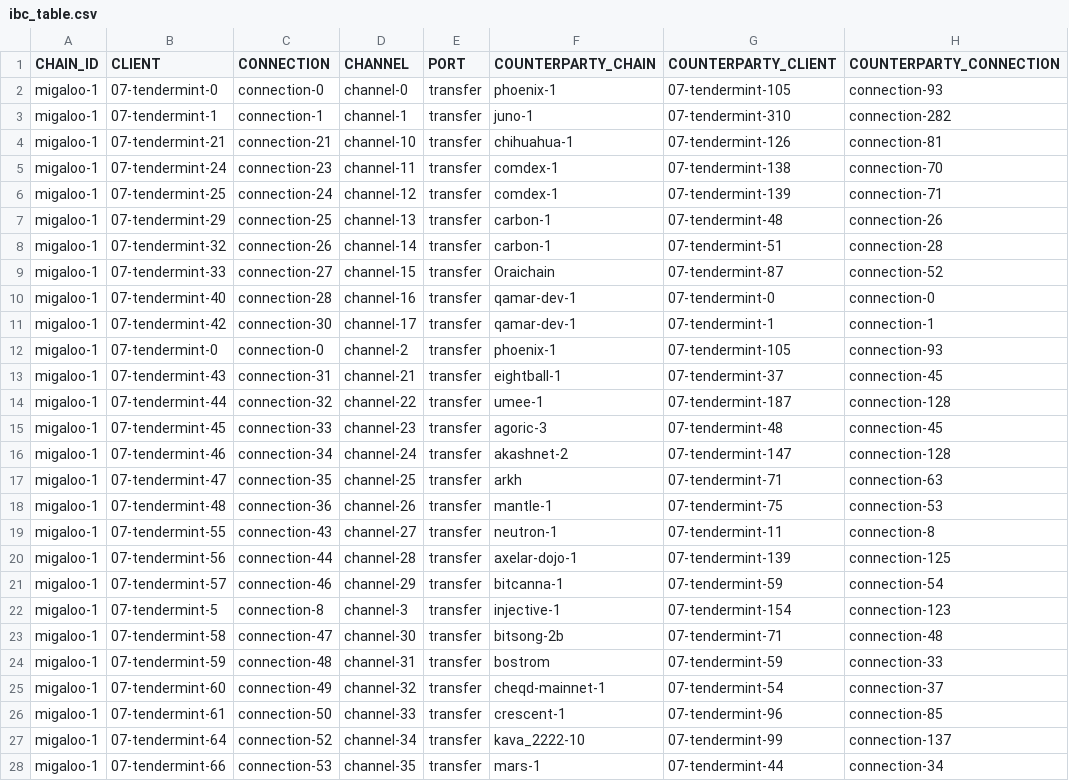
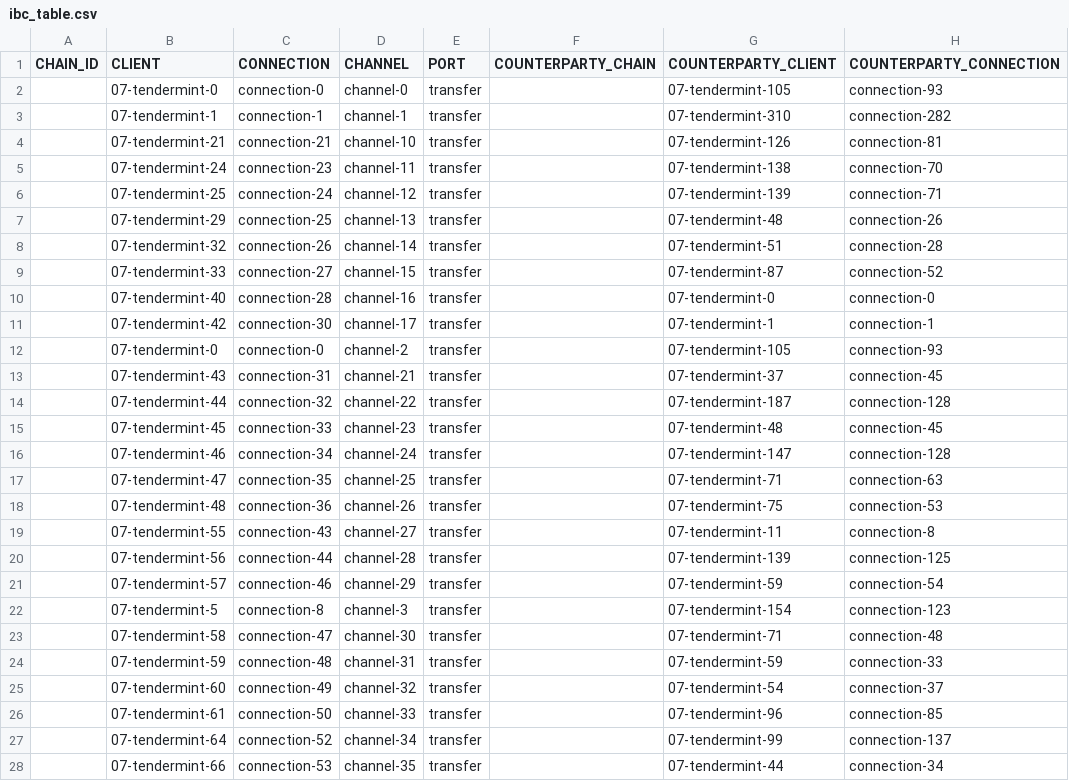
Before and after one commit to clemensgg/ibc-tables, a CSV file: migaloo/ibc_table.csv, drawn as a sheet; only a part is shown; the diff covers the shown part only; the diff names each change by its address in the sheet, - before the commit and + after, or states it on an @@ line.

```diff
--- a/migaloo/ibc_table.csv
+++ b/migaloo/ibc_table.csv
-A2:A28 (CHAIN_ID): migaloo-1
+A2:A28 (CHAIN_ID): (empty)
-F2 (COUNTERPARTY_CHAIN): phoenix-1
+F2 (COUNTERPARTY_CHAIN): (empty)
-F3 (COUNTERPARTY_CHAIN): juno-1
+F3 (COUNTERPARTY_CHAIN): (empty)
-F4 (COUNTERPARTY_CHAIN): chihuahua-1
+F4 (COUNTERPARTY_CHAIN): (empty)
-F5:F6 (COUNTERPARTY_CHAIN): comdex-1
+F5:F6 (COUNTERPARTY_CHAIN): (empty)
-F7:F8 (COUNTERPARTY_CHAIN): carbon-1
+F7:F8 (COUNTERPARTY_CHAIN): (empty)
-F9 (COUNTERPARTY_CHAIN): Oraichain
+F9 (COUNTERPARTY_CHAIN): (empty)
-F10:F11 (COUNTERPARTY_CHAIN): qamar-dev-1
+F10:F11 (COUNTERPARTY_CHAIN): (empty)
-F12 (COUNTERPARTY_CHAIN): phoenix-1
+F12 (COUNTERPARTY_CHAIN): (empty)
-F13 (COUNTERPARTY_CHAIN): eightball-1
+F13 (COUNTERPARTY_CHAIN): (empty)
-F14 (COUNTERPARTY_CHAIN): umee-1
+F14 (COUNTERPARTY_CHAIN): (empty)
-F15 (COUNTERPARTY_CHAIN): agoric-3
+F15 (COUNTERPARTY_CHAIN): (empty)
-F16 (COUNTERPARTY_CHAIN): akashnet-2
+F16 (COUNTERPARTY_CHAIN): (empty)
-F17 (COUNTERPARTY_CHAIN): arkh
+F17 (COUNTERPARTY_CHAIN): (empty)
-F18 (COUNTERPARTY_CHAIN): mantle-1
+F18 (COUNTERPARTY_CHAIN): (empty)
-F19 (COUNTERPARTY_CHAIN): neutron-1
+F19 (COUNTERPARTY_CHAIN): (empty)
-F20 (COUNTERPARTY_CHAIN): axelar-dojo-1
+F20 (COUNTERPARTY_CHAIN): (empty)
-F21 (COUNTERPARTY_CHAIN): bitcanna-1
+F21 (COUNTERPARTY_CHAIN): (empty)
-F22 (COUNTERPARTY_CHAIN): injective-1
+F22 (COUNTERPARTY_CHAIN): (empty)
-F23 (COUNTERPARTY_CHAIN): bitsong-2b
+F23 (COUNTERPARTY_CHAIN): (empty)
-F24 (COUNTERPARTY_CHAIN): bostrom
+F24 (COUNTERPARTY_CHAIN): (empty)
-F25 (COUNTERPARTY_CHAIN): cheqd-mainnet-1
+F25 (COUNTERPARTY_CHAIN): (empty)
-F26 (COUNTERPARTY_CHAIN): crescent-1
+F26 (COUNTERPARTY_CHAIN): (empty)
-F27 (COUNTERPARTY_CHAIN): kava_2222-10
+F27 (COUNTERPARTY_CHAIN): (empty)
-F28 (COUNTERPARTY_CHAIN): mars-1
+F28 (COUNTERPARTY_CHAIN): (empty)
```
Also changed, not shown: 5 added rows and 35 edited cells elsewhere in this file.
